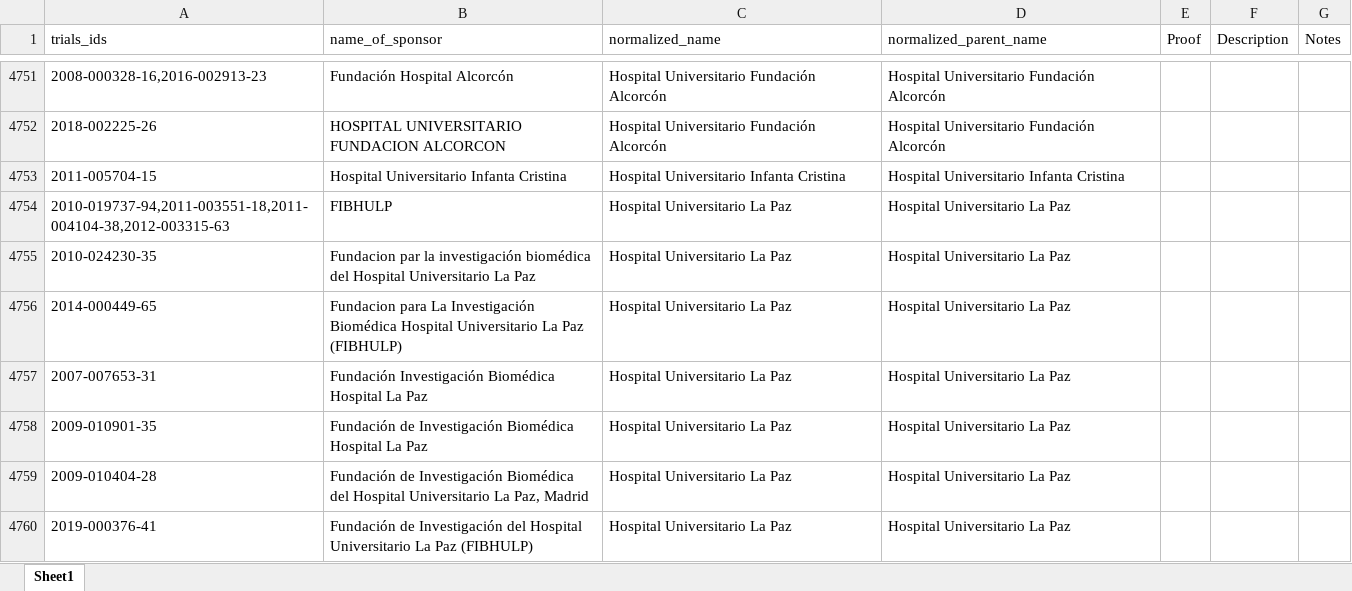
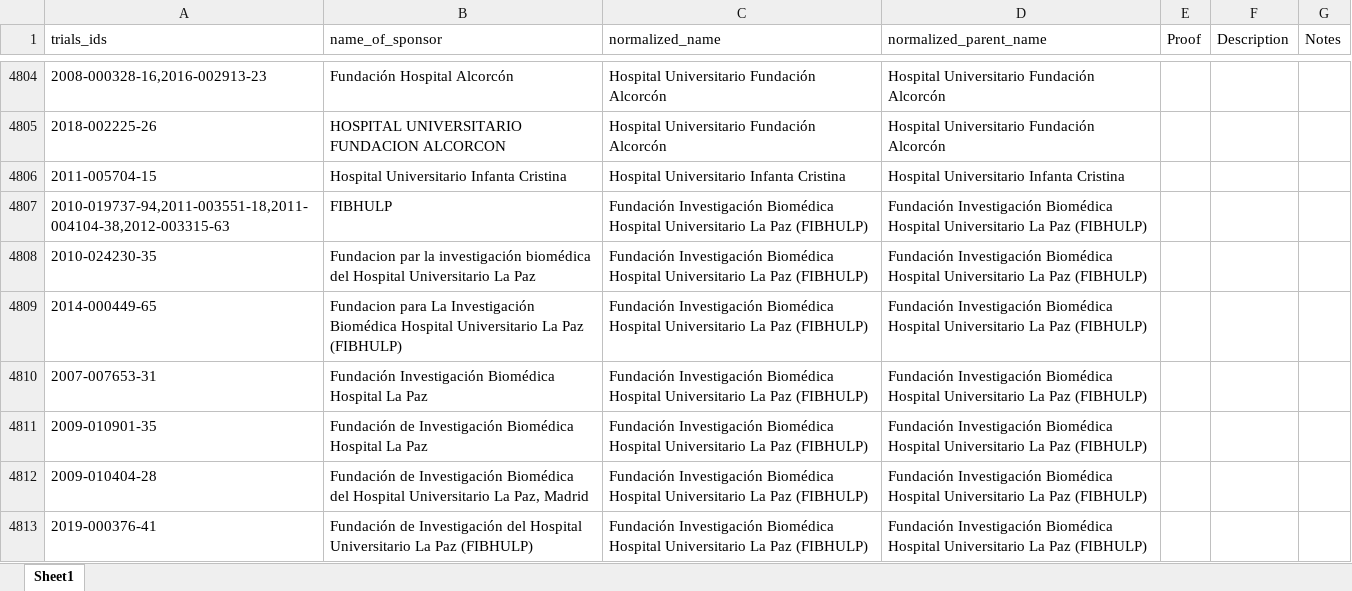
Before and after one commit to ebmdatalab/euctr-tracker-data, an Excel workbook: normalized_sponsor_names.xlsx, sheet Sheet1, drawn as a sheet; only a part is shown, gaps mark what is left out; values as stored, in another font and other column widths than the file's, no borders; addresses are those after the commit; the diff covers the shown part only; the diff names each change by its address in the sheet, - before the commit and + after, or states it on an @@ line.

```diff
--- a/normalized_sponsor_names.xlsx (sheet Sheet1)
+++ b/normalized_sponsor_names.xlsx (sheet Sheet1)
-C4807:C4813 (normalized_name): Hospital Universitario La Paz
+C4807:C4813 (normalized_name): Fundación Investigación Biomédica Hospital Universitario La Paz (FIBHULP)
-D4807:D4813 (normalized_parent_name): Hospital Universitario La Paz
+D4807:D4813 (normalized_parent_name): Fundación Investigación Biomédica Hospital Universitario La Paz (FIBHULP)
```
Also changed, not shown: 79 added rows, 7 removed rows, 36 moved rows and 219 edited cells elsewhere in this sheet.
